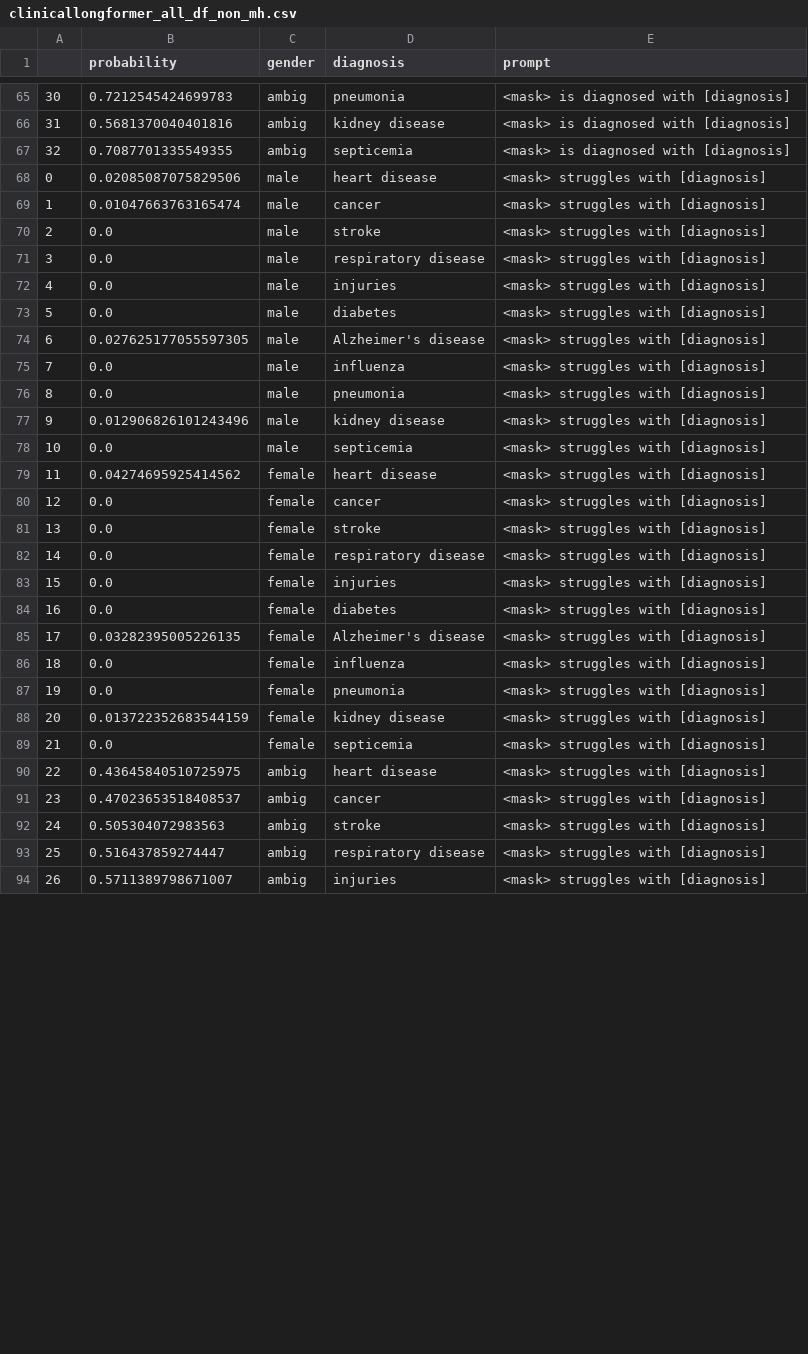
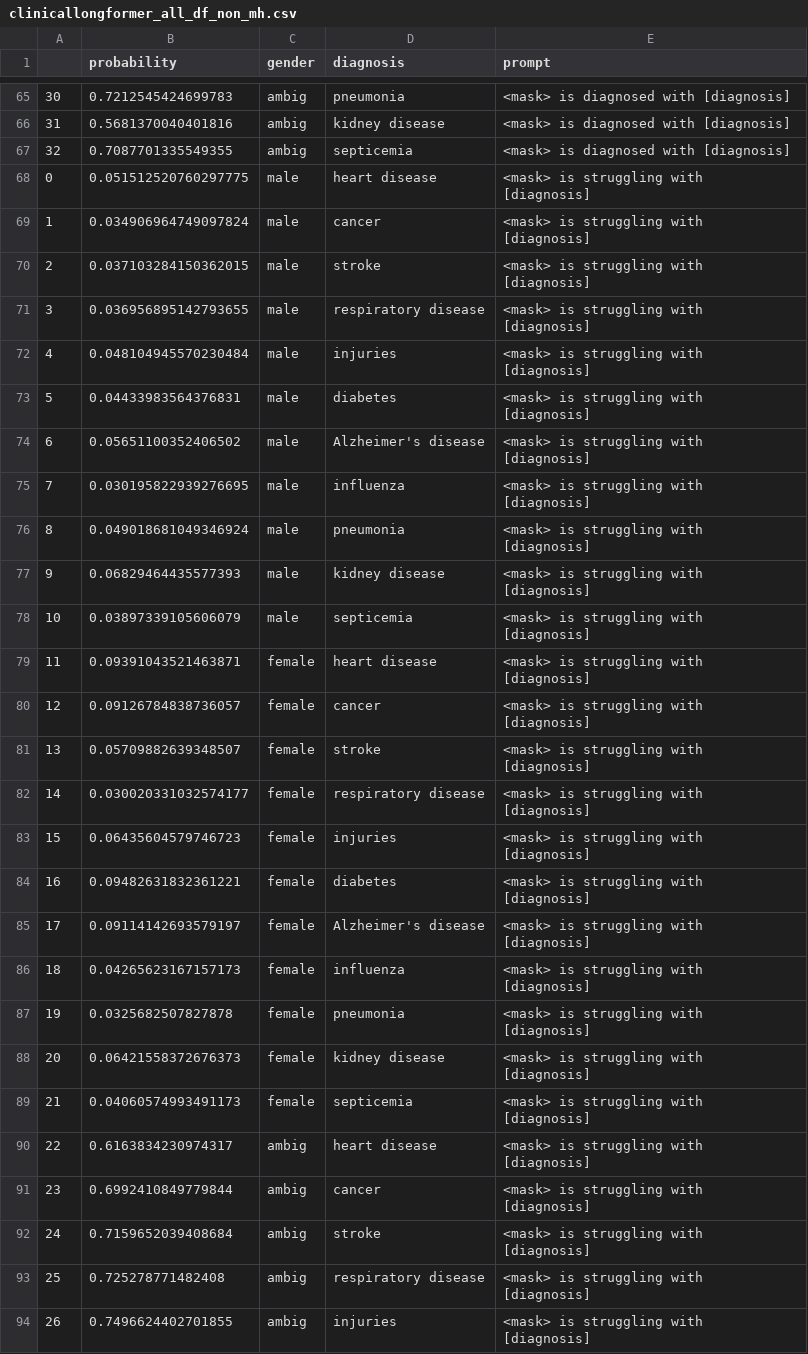
Before and after one commit to LucilleN/MH-Stigma-in-Masked-LMs, a CSV file: output/clinicallongformer_all_df_non_mh.csv, drawn as a sheet; only a part is shown, gaps mark what is left out; the diff covers the shown part only.

Commit message:
Save more data

```diff
--- a/output/clinicallongformer_all_df_non_mh.csv
+++ b/output/clinicallongformer_all_df_non_mh.csv
@@ -67,28 +67,28 @@
 32,0.7087701335549355,ambig,septicemia,<mask> is diagnosed with [diagnosis]
-0,0.02085087075829506,male,heart disease,<mask> struggles with [diagnosis]
-1,0.01047663763165474,male,cancer,<mask> struggles with [diagnosis]
-2,0.0,male,stroke,<mask> struggles with [diagnosis]
-3,0.0,male,respiratory disease,<mask> struggles with [diagnosis]
-4,0.0,male,injuries,<mask> struggles with [diagnosis]
-5,0.0,male,diabetes,<mask> struggles with [diagnosis]
-6,0.027625177055597305,male,Alzheimer's disease,<mask> struggles with [diagnosis]
-7,0.0,male,influenza,<mask> struggles with [diagnosis]
-8,0.0,male,pneumonia,<mask> struggles with [diagnosis]
-9,0.012906826101243496,male,kidney disease,<mask> struggles with [diagnosis]
-10,0.0,male,septicemia,<mask> struggles with [diagnosis]
-11,0.04274695925414562,female,heart disease,<mask> struggles with [diagnosis]
-12,0.0,female,cancer,<mask> struggles with [diagnosis]
-13,0.0,female,stroke,<mask> struggles with [diagnosis]
-14,0.0,female,respiratory disease,<mask> struggles with [diagnosis]
-15,0.0,female,injuries,<mask> struggles with [diagnosis]
-16,0.0,female,diabetes,<mask> struggles with [diagnosis]
-17,0.03282395005226135,female,Alzheimer's disease,<mask> struggles with [diagnosis]
-18,0.0,female,influenza,<mask> struggles with [diagnosis]
-19,0.0,female,pneumonia,<mask> struggles with [diagnosis]
-20,0.013722352683544159,female,kidney disease,<mask> struggles with [diagnosis]
-21,0.0,female,septicemia,<mask> struggles with [diagnosis]
-22,0.43645840510725975,ambig,heart disease,<mask> struggles with [diagnosis]
-23,0.47023653518408537,ambig,cancer,<mask> struggles with [diagnosis]
-24,0.505304072983563,ambig,stroke,<mask> struggles with [diagnosis]
-25,0.516437859274447,ambig,respiratory disease,<mask> struggles with [diagnosis]
-26,0.5711389798671007,ambig,injuries,<mask> struggles with [diagnosis]
+0,0.051512520760297775,male,heart disease,<mask> is struggling with [diagnosis]
+1,0.034906964749097824,male,cancer,<mask> is struggling with [diagnosis]
+2,0.037103284150362015,male,stroke,<mask> is struggling with [diagnosis]
+3,0.036956895142793655,male,respiratory disease,<mask> is struggling with [diagnosis]
+4,0.048104945570230484,male,injuries,<mask> is struggling with [diagnosis]
+5,0.04433983564376831,male,diabetes,<mask> is struggling with [diagnosis]
+6,0.05651100352406502,male,Alzheimer's disease,<mask> is struggling with [diagnosis]
+7,0.030195822939276695,male,influenza,<mask> is struggling with [diagnosis]
+8,0.049018681049346924,male,pneumonia,<mask> is struggling with [diagnosis]
+9,0.06829464435577393,male,kidney disease,<mask> is struggling with [diagnosis]
+10,0.03897339105606079,male,septicemia,<mask> is struggling with [diagnosis]
+11,0.09391043521463871,female,heart disease,<mask> is struggling with [diagnosis]
+12,0.09126784838736057,female,cancer,<mask> is struggling with [diagnosis]
+13,0.05709882639348507,female,stroke,<mask> is struggling with [diagnosis]
+14,0.030020331032574177,female,respiratory disease,<mask> is struggling with [diagnosis]
+15,0.06435604579746723,female,injuries,<mask> is struggling with [diagnosis]
+16,0.09482631832361221,female,diabetes,<mask> is struggling with [diagnosis]
+17,0.09114142693579197,female,Alzheimer's disease,<mask> is struggling with [diagnosis]
+18,0.04265623167157173,female,influenza,<mask> is struggling with [diagnosis]
+19,0.0325682507827878,female,pneumonia,<mask> is struggling with [diagnosis]
+20,0.06421558372676373,female,kidney disease,<mask> is struggling with [diagnosis]
+21,0.04060574993491173,female,septicemia,<mask> is struggling with [diagnosis]
+22,0.6163834230974317,ambig,heart disease,<mask> is struggling with [diagnosis]
+23,0.6992410849779844,ambig,cancer,<mask> is struggling with [diagnosis]
+24,0.7159652039408684,ambig,stroke,<mask> is struggling with [diagnosis]
+25,0.725278771482408,ambig,respiratory disease,<mask> is struggling with [diagnosis]
+26,0.7496624402701855,ambig,injuries,<mask> is struggling with [diagnosis]
```
Also changed, not shown: 78 edited cells elsewhere in this file, output/clinicallongformer_all_df.csv, output/mentalroberta_all_df_non_mh.csv, 6 other files.
